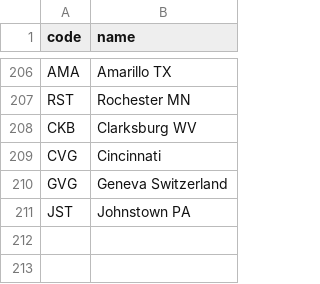
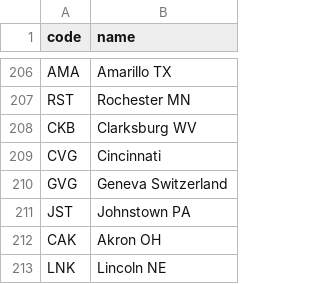
Before and after one commit to kds54/MMM-Planefinder, a CSV file: airports.csv, drawn as a sheet; only a part is shown, gaps mark what is left out.

Commit message:
Update airports.csv

```diff
--- a/airports.csv
+++ b/airports.csv
@@ -211 +211,3 @@ GVG,Geneva Switzerland
 JST,Johnstown PA
+CAK,Akron OH
+LNK,Lincoln NE
```
